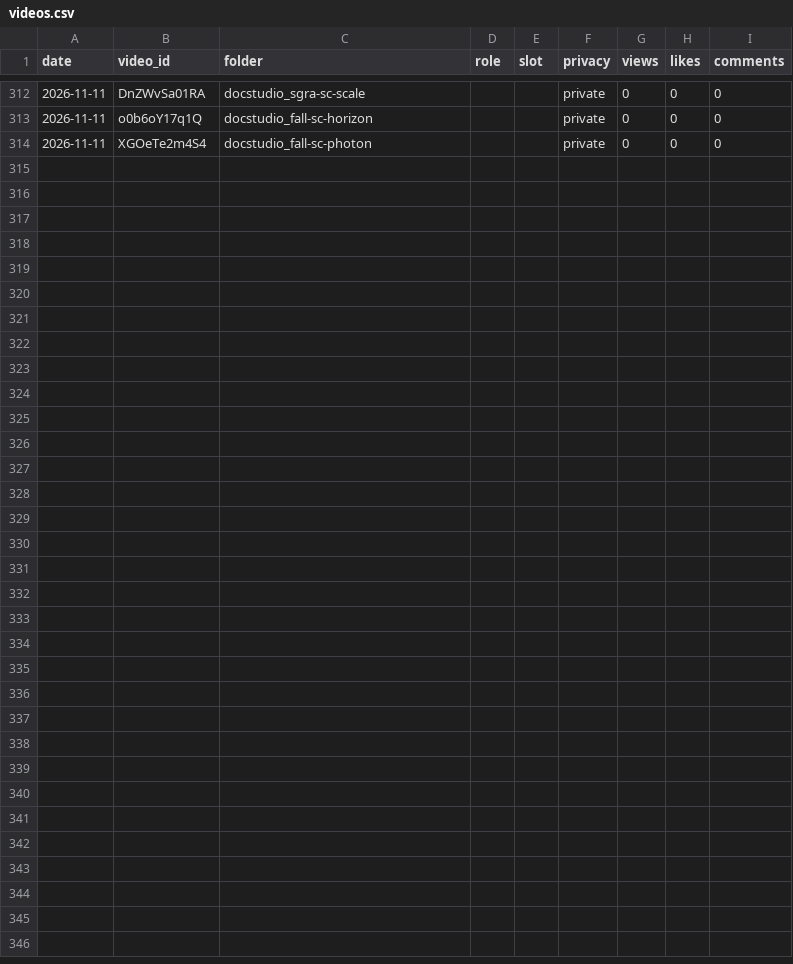
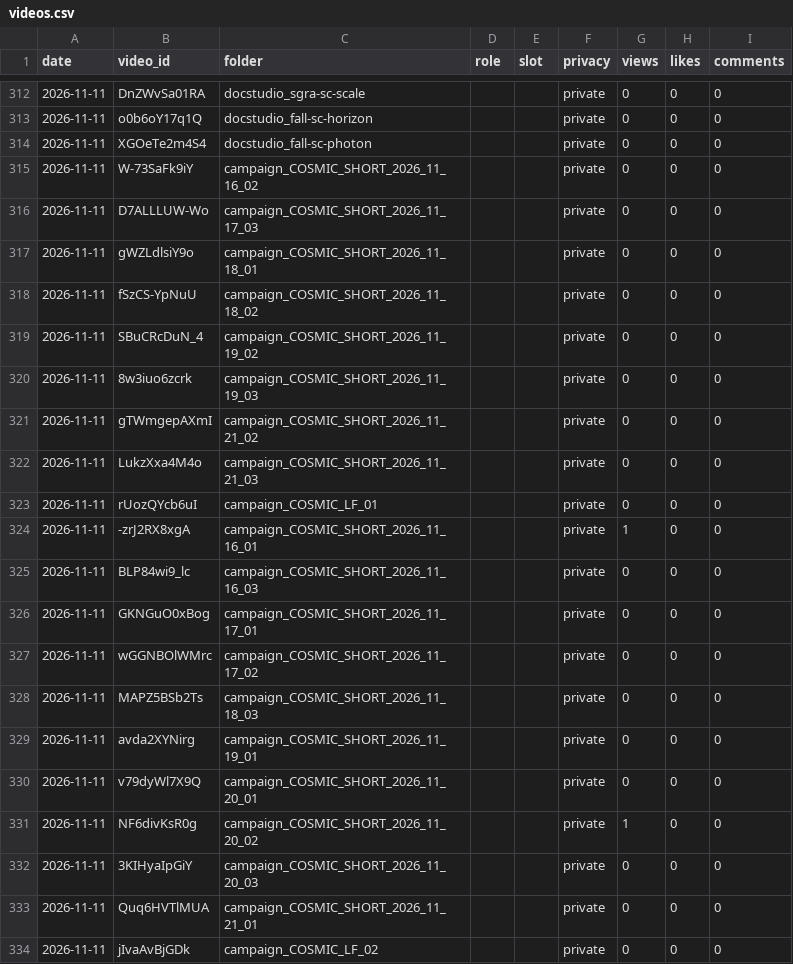
Before and after one commit to bhushan-playzippy/cosmos-pipeline, a CSV file: data/analytics/videos.csv, drawn as a sheet; only a part is shown, gaps mark what is left out; the diff covers the shown part only; the diff names each change by its address in the sheet, - before the commit and + after, or states it on an @@ line.

Commit message:
run cosmic: update state

```diff
--- a/data/analytics/videos.csv
+++ b/data/analytics/videos.csv
+row 315: 2026-11-11 | W-73SaFk9iY | campaign_COSMIC_SHORT_2026_11_16_02 |  |  | private | 0 | 0 | 0
+row 316: 2026-11-11 | D7ALLLUW-Wo | campaign_COSMIC_SHORT_2026_11_17_03 |  |  | private | 0 | 0 | 0
+row 317: 2026-11-11 | gWZLdlsiY9o | campaign_COSMIC_SHORT_2026_11_18_01 |  |  | private | 0 | 0 | 0
+row 318: 2026-11-11 | fSzCS-YpNuU | campaign_COSMIC_SHORT_2026_11_18_02 |  |  | private | 0 | 0 | 0
+row 319: 2026-11-11 | SBuCRcDuN_4 | campaign_COSMIC_SHORT_2026_11_19_02 |  |  | private | 0 | 0 | 0
+row 320: 2026-11-11 | 8w3iuo6zcrk | campaign_COSMIC_SHORT_2026_11_19_03 |  |  | private | 0 | 0 | 0
+row 321: 2026-11-11 | gTWmgepAXmI | campaign_COSMIC_SHORT_2026_11_21_02 |  |  | private | 0 | 0 | 0
+row 322: 2026-11-11 | LukzXxa4M4o | campaign_COSMIC_SHORT_2026_11_21_03 |  |  | private | 0 | 0 | 0
+row 323: 2026-11-11 | rUozQYcb6uI | campaign_COSMIC_LF_01 |  |  | private | 0 | 0 | 0
+row 324: 2026-11-11 | -zrJ2RX8xgA | campaign_COSMIC_SHORT_2026_11_16_01 |  |  | private | 1 | 0 | 0
+row 325: 2026-11-11 | BLP84wi9_lc | campaign_COSMIC_SHORT_2026_11_16_03 |  |  | private | 0 | 0 | 0
+row 326: 2026-11-11 | GKNGuO0xBog | campaign_COSMIC_SHORT_2026_11_17_01 |  |  | private | 0 | 0 | 0
+row 327: 2026-11-11 | wGGNBOlWMrc | campaign_COSMIC_SHORT_2026_11_17_02 |  |  | private | 0 | 0 | 0
+row 328: 2026-11-11 | MAPZ5BSb2Ts | campaign_COSMIC_SHORT_2026_11_18_03 |  |  | private | 0 | 0 | 0
+row 329: 2026-11-11 | avda2XYNirg | campaign_COSMIC_SHORT_2026_11_19_01 |  |  | private | 0 | 0 | 0
+row 330: 2026-11-11 | v79dyWl7X9Q | campaign_COSMIC_SHORT_2026_11_20_01 |  |  | private | 0 | 0 | 0
+row 331: 2026-11-11 | NF6divKsR0g | campaign_COSMIC_SHORT_2026_11_20_02 |  |  | private | 1 | 0 | 0
+row 332: 2026-11-11 | 3KIHyaIpGiY | campaign_COSMIC_SHORT_2026_11_20_03 |  |  | private | 0 | 0 | 0
+row 333: 2026-11-11 | Quq6HVTlMUA | campaign_COSMIC_SHORT_2026_11_21_01 |  |  | private | 0 | 0 | 0
+row 334: 2026-11-11 | jIvaAvBjGDk | campaign_COSMIC_LF_02 |  |  | private | 0 | 0 | 0
```
Also changed, not shown: 17 edited cells elsewhere in this file, data/analytics/channel.csv, data/usage.csv, 8 other files.
